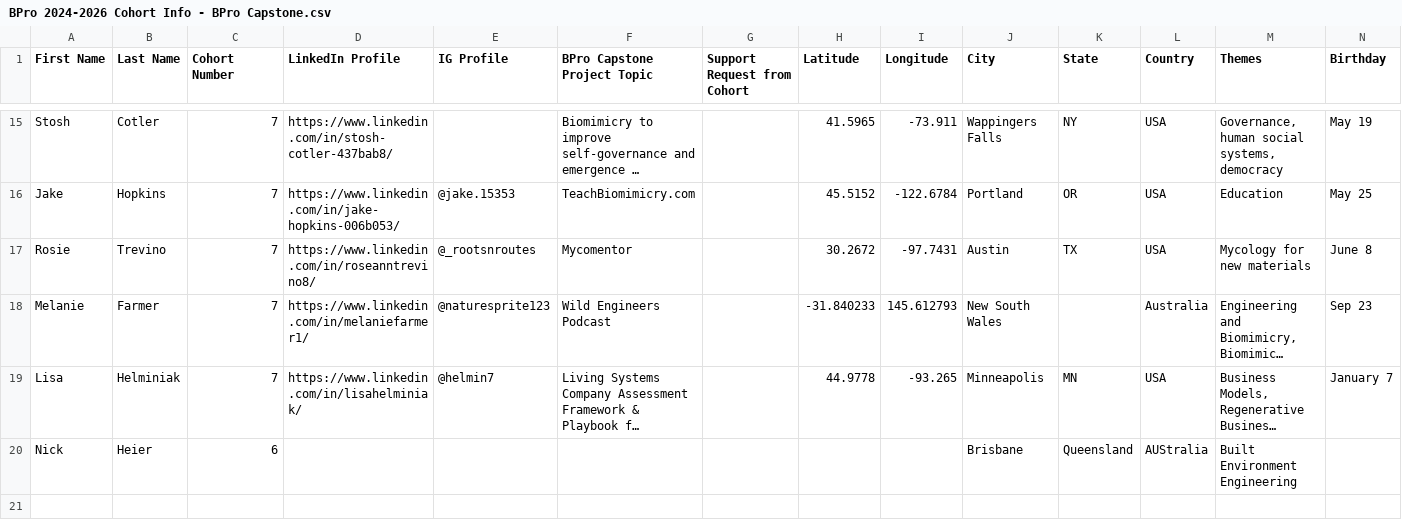
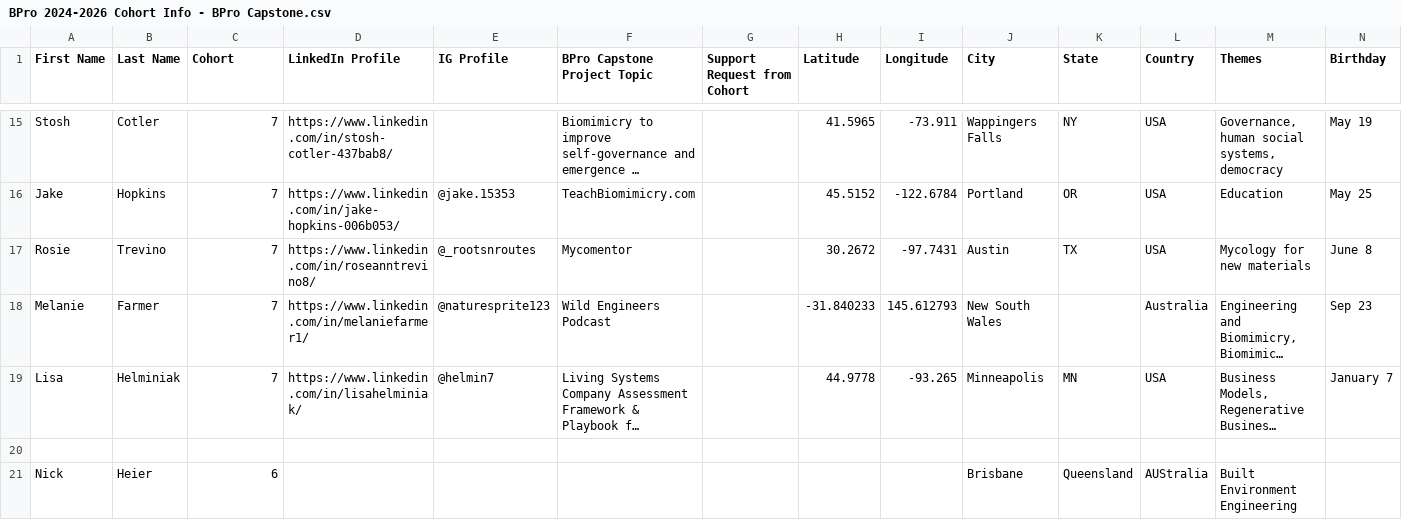
Before and after one commit to ankshah131/biomimicry, a CSV file: BPro 2024-2026 Cohort Info - BPro Capstone.csv, drawn as a sheet; only a part is shown, gaps mark what is left out; long unchanged cells end in …; the diff names each change by its address in the sheet, - before the commit and + after, or states it on an @@ line.

Commit message:
Update BPro 2024-2026 Cohort Info - BPro Capstone.csv

```diff
--- a/BPro 2024-2026 Cohort Info - BPro Capstone.csv
+++ b/BPro 2024-2026 Cohort Info - BPro Capstone.csv
-C1: Cohort Number
+C1: Cohort
+row 20: (empty)
```
